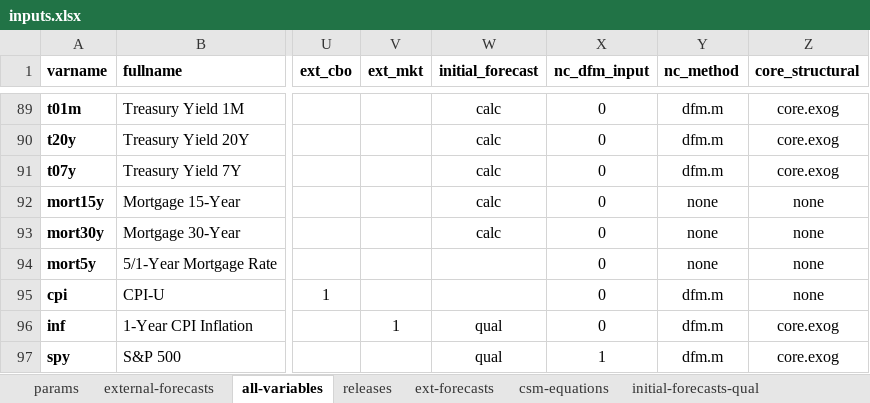
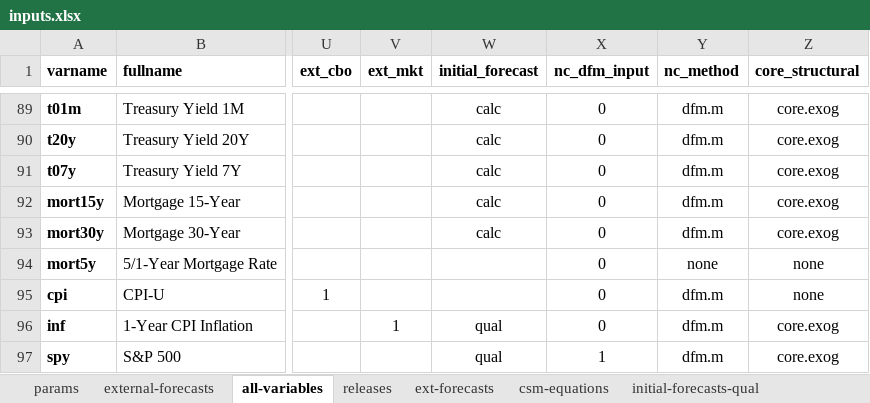
Before and after one commit to bongohead/econforecasting-r, an Excel workbook: model-inputs/inputs.xlsx, sheet all-variables, drawn as a sheet; only a part is shown, gaps mark what is left out; values as stored, in another font and other column widths than the file's, no borders; conditional formats and table styles not drawn; the diff names each change by its address in the sheet, - before the commit and + after, or states it on an @@ line.

Commit message:
Added qual.calc forecasts of mort30y and mort15y (v0.16)

```diff
--- a/model-inputs/inputs.xlsx (sheet all-variables)
+++ b/model-inputs/inputs.xlsx (sheet all-variables)
-Y92:Y93 (nc_method): none
+Y92:Y93 (nc_method): dfm.m
-Z92:Z93 (core_structural): none
+Z92:Z93 (core_structural): core.exog
```
Also changed, not shown: 2 other files.
